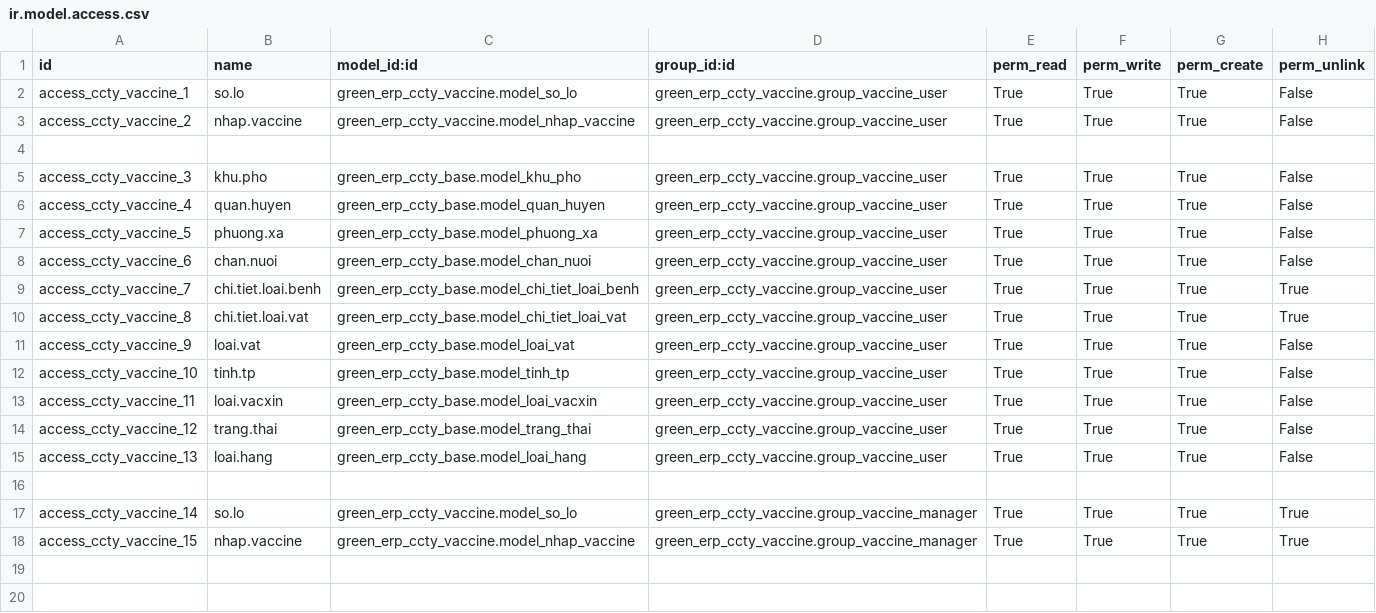
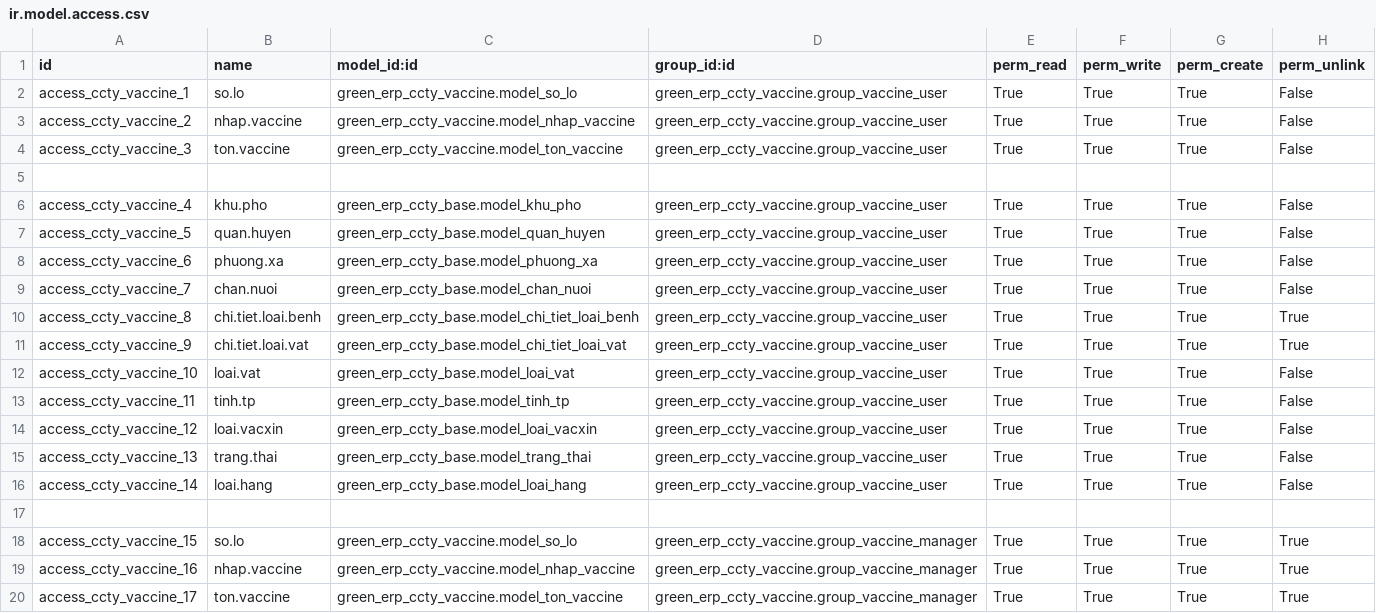
Before and after one commit to minhphung171093/GreenERP_V7, a CSV file: openerp/addons-ccty/green_erp_ccty_vaccine/security/ir.model.access.csv, drawn as a sheet.

```diff
--- a/openerp/addons-ccty/green_erp_ccty_vaccine/security/ir.model.access.csv
+++ b/openerp/addons-ccty/green_erp_ccty_vaccine/security/ir.model.access.csv
@@ -3,16 +3,18 @@ access_ccty_vaccine_1,so.lo,green_erp_ccty_vaccine.model_so_lo,green_erp_ccty_va
 access_ccty_vaccine_2,nhap.vaccine,green_erp_ccty_vaccine.model_nhap_vaccine,green_erp_ccty_vaccine.group_vaccine_user,True,True,True,False
+access_ccty_vaccine_3,ton.vaccine,green_erp_ccty_vaccine.model_ton_vaccine,green_erp_ccty_vaccine.group_vaccine_user,True,True,True,False
 
-access_ccty_vaccine_3,khu.pho,green_erp_ccty_base.model_khu_pho,green_erp_ccty_vaccine.group_vaccine_user,True,True,True,False
-access_ccty_vaccine_4,quan.huyen,green_erp_ccty_base.model_quan_huyen,green_erp_ccty_vaccine.group_vaccine_user,True,True,True,False
-access_ccty_vaccine_5,phuong.xa,green_erp_ccty_base.model_phuong_xa,green_erp_ccty_vaccine.group_vaccine_user,True,True,True,False
-access_ccty_vaccine_6,chan.nuoi,green_erp_ccty_base.model_chan_nuoi,green_erp_ccty_vaccine.group_vaccine_user,True,True,True,False
-access_ccty_vaccine_7,chi.tiet.loai.benh,green_erp_ccty_base.model_chi_tiet_loai_benh,green_erp_ccty_vaccine.group_vaccine_user,True,True,True,True
-access_ccty_vaccine_8,chi.tiet.loai.vat,green_erp_ccty_base.model_chi_tiet_loai_vat,green_erp_ccty_vaccine.group_vaccine_user,True,True,True,True
-access_ccty_vaccine_9,loai.vat,green_erp_ccty_base.model_loai_vat,green_erp_ccty_vaccine.group_vaccine_user,True,True,True,False
-access_ccty_vaccine_10,tinh.tp,green_erp_ccty_base.model_tinh_tp,green_erp_ccty_vaccine.group_vaccine_user,True,True,True,False
-access_ccty_vaccine_11,loai.vacxin,green_erp_ccty_base.model_loai_vacxin,green_erp_ccty_vaccine.group_vaccine_user,True,True,True,False
-access_ccty_vaccine_12,trang.thai,green_erp_ccty_base.model_trang_thai,green_erp_ccty_vaccine.group_vaccine_user,True,True,True,False
-access_ccty_vaccine_13,loai.hang,green_erp_ccty_base.model_loai_hang,green_erp_ccty_vaccine.group_vaccine_user,True,True,True,False
+access_ccty_vaccine_4,khu.pho,green_erp_ccty_base.model_khu_pho,green_erp_ccty_vaccine.group_vaccine_user,True,True,True,False
+access_ccty_vaccine_5,quan.huyen,green_erp_ccty_base.model_quan_huyen,green_erp_ccty_vaccine.group_vaccine_user,True,True,True,False
+access_ccty_vaccine_6,phuong.xa,green_erp_ccty_base.model_phuong_xa,green_erp_ccty_vaccine.group_vaccine_user,True,True,True,False
+access_ccty_vaccine_7,chan.nuoi,green_erp_ccty_base.model_chan_nuoi,green_erp_ccty_vaccine.group_vaccine_user,True,True,True,False
+access_ccty_vaccine_8,chi.tiet.loai.benh,green_erp_ccty_base.model_chi_tiet_loai_benh,green_erp_ccty_vaccine.group_vaccine_user,True,True,True,True
+access_ccty_vaccine_9,chi.tiet.loai.vat,green_erp_ccty_base.model_chi_tiet_loai_vat,green_erp_ccty_vaccine.group_vaccine_user,True,True,True,True
+access_ccty_vaccine_10,loai.vat,green_erp_ccty_base.model_loai_vat,green_erp_ccty_vaccine.group_vaccine_user,True,True,True,False
+access_ccty_vaccine_11,tinh.tp,green_erp_ccty_base.model_tinh_tp,green_erp_ccty_vaccine.group_vaccine_user,True,True,True,False
+access_ccty_vaccine_12,loai.vacxin,green_erp_ccty_base.model_loai_vacxin,green_erp_ccty_vaccine.group_vaccine_user,True,True,True,False
+access_ccty_vaccine_13,trang.thai,green_erp_ccty_base.model_trang_thai,green_erp_ccty_vaccine.group_vaccine_user,True,True,True,False
+access_ccty_vaccine_14,loai.hang,green_erp_ccty_base.model_loai_hang,green_erp_ccty_vaccine.group_vaccine_user,True,True,True,False
 
-access_ccty_vaccine_14,so.lo,green_erp_ccty_vaccine.model_so_lo,green_erp_ccty_vaccine.group_vaccine_manager,True,True,True,True
-access_ccty_vaccine_15,nhap.vaccine,green_erp_ccty_vaccine.model_nhap_vaccine,green_erp_ccty_vaccine.group_vaccine_manager,True,True,True,True
+access_ccty_vaccine_15,so.lo,green_erp_ccty_vaccine.model_so_lo,green_erp_ccty_vaccine.group_vaccine_manager,True,True,True,True
+access_ccty_vaccine_16,nhap.vaccine,green_erp_ccty_vaccine.model_nhap_vaccine,green_erp_ccty_vaccine.group_vaccine_manager,True,True,True,True
+access_ccty_vaccine_17,ton.vaccine,green_erp_ccty_vaccine.model_ton_vaccine,green_erp_ccty_vaccine.group_vaccine_manager,True,True,True,True
```
Also changed, not shown: openerp/addons-ccty/green_erp_ccty_tiemphong/security/ir.model.access.csv, openerp/addons-ccty/green_erp_ccty_xuly_giasuc/security/ir.model.access.csv, 2 other files.
